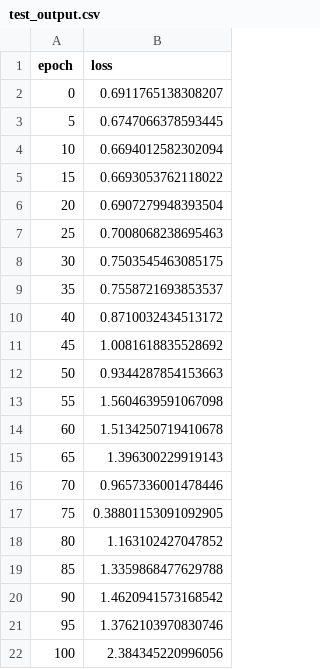
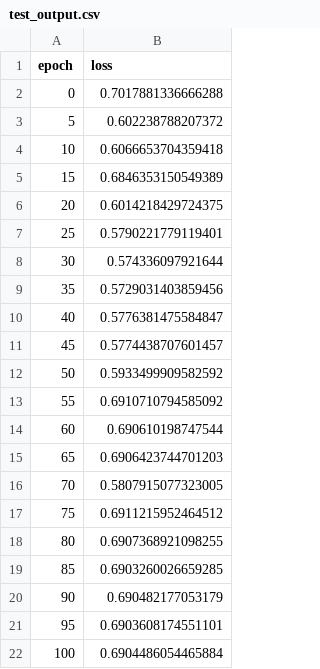
Before and after one commit to FedericoSghedoni/CV_BasketAnalysis, a CSV file: result/test_output.csv, drawn as a sheet.

```diff
--- a/result/test_output.csv
+++ b/result/test_output.csv
@@ -1,22 +1,22 @@
 epoch,loss
-0,0.6911765138308207
-5,0.6747066378593445
-10,0.6694012582302094
-15,0.6693053762118022
-20,0.6907279948393504
-25,0.7008068238695463
-30,0.7503545463085175
-35,0.7558721693853537
-40,0.8710032434513172
-45,1.0081618835528692
-50,0.9344287854153663
-55,1.5604639591067098
-60,1.5134250719410678
-65,1.396300229919143
-70,0.9657336001478446
-75,0.38801153091092905
-80,1.163102427047852
-85,1.3359868477629788
-90,1.4620941573168542
-95,1.3762103970830746
-100,2.384345220996056
+0,0.7017881336666288
+5,0.602238788207372
+10,0.6066653704359418
+15,0.6846353150549389
+20,0.6014218429724375
+25,0.5790221779119401
+30,0.574336097921644
+35,0.5729031403859456
+40,0.5776381475584847
+45,0.5774438707601457
+50,0.5933499909582592
+55,0.6910710794585092
+60,0.690610198747544
+65,0.6906423744701203
+70,0.5807915077323005
+75,0.6911215952464512
+80,0.6907368921098255
+85,0.6903260026659285
+90,0.690482177053179
+95,0.6903608174551101
+100,0.6904486054465884
```
Also changed, not shown: result/train_output.csv, 3 other files.
